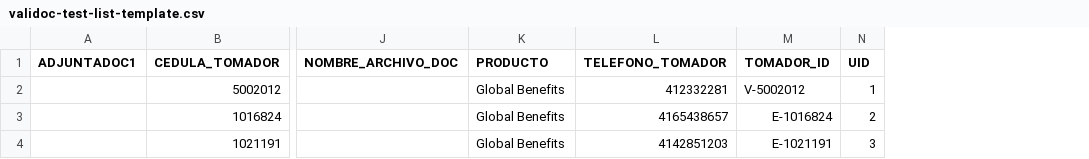
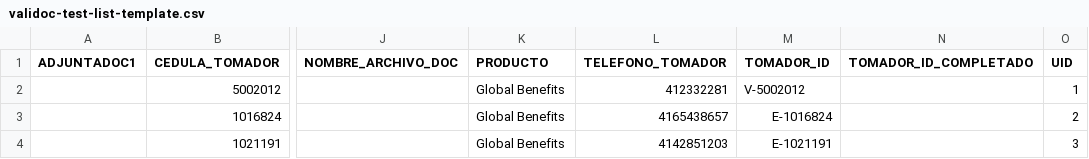
Before and after one commit to mlastra-dana/Valid_document, a CSV file: docs/dana/validoc-test-list-template.csv, drawn as a sheet; only a part is shown, gaps mark what is left out; the diff names each change by its address in the sheet, - before the commit and + after, or states it on an @@ line.

Commit message:
modified:   README.md 	modified:   docs/dana/validoc-test-list-fields.md 	modified:   docs/dana/validoc-test-list-template.csv 	modified:   docs/demo-poc.md 	modified:   docs/process.md 	modified:   lambda/.env.example 	modified:   lambda/README.md 	modified:   lambda/environment-variables.csv 	modified:   lambda/index.py 	modified:   src/hooks/useDocumentValidation.ts 	modified:   src/pages/CompleteExpedientePage.tsx 	modified:   src/types/expediente.ts

```diff
--- a/docs/dana/validoc-test-list-template.csv
+++ b/docs/dana/validoc-test-list-template.csv
+column N (TOMADOR_ID_COMPLETADO), empty
```
Also changed, not shown: lambda/environment-variables.csv, 10 other files.
